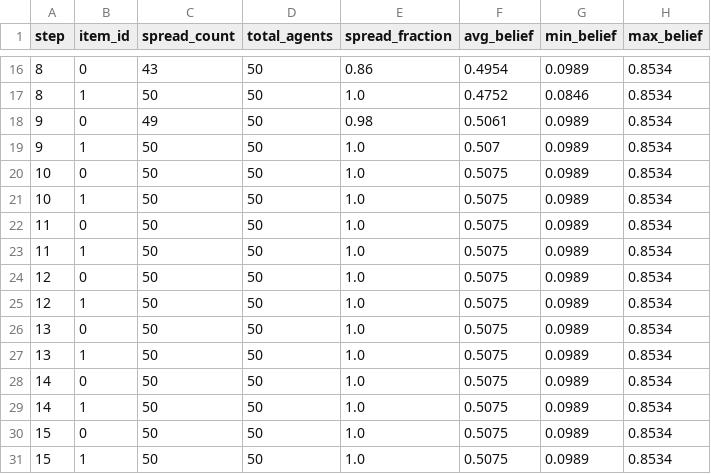
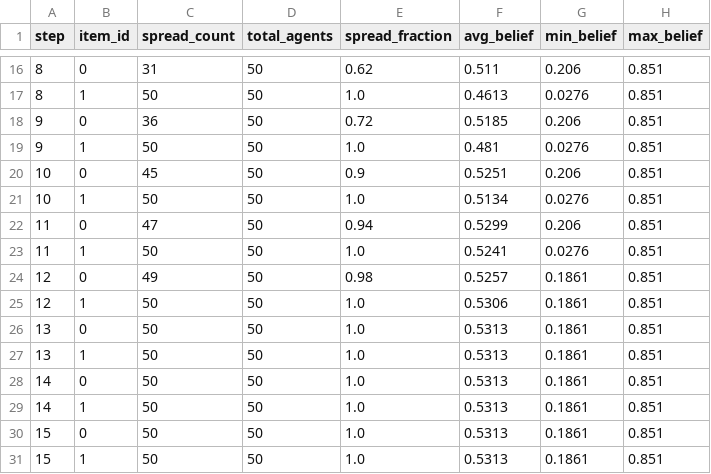
Before and after one commit to RyanX5/INFLOW, a CSV file: visualization/public/spread_log.csv, drawn as a sheet; only a part is shown, gaps mark what is left out; the diff covers the shown part only.

```diff
--- a/visualization/public/spread_log.csv
+++ b/visualization/public/spread_log.csv
@@ -16,16 +16,16 @@ step,item_id,spread_count,total_agents,spread_fraction,avg_belief,min_belief,max
-8,0,43,50,0.86,0.4954,0.0989,0.8534
-8,1,50,50,1.0,0.4752,0.0846,0.8534
-9,0,49,50,0.98,0.5061,0.0989,0.8534
-9,1,50,50,1.0,0.507,0.0989,0.8534
-10,0,50,50,1.0,0.5075,0.0989,0.8534
-10,1,50,50,1.0,0.5075,0.0989,0.8534
-11,0,50,50,1.0,0.5075,0.0989,0.8534
-11,1,50,50,1.0,0.5075,0.0989,0.8534
-12,0,50,50,1.0,0.5075,0.0989,0.8534
-12,1,50,50,1.0,0.5075,0.0989,0.8534
-13,0,50,50,1.0,0.5075,0.0989,0.8534
-13,1,50,50,1.0,0.5075,0.0989,0.8534
-14,0,50,50,1.0,0.5075,0.0989,0.8534
-14,1,50,50,1.0,0.5075,0.0989,0.8534
-15,0,50,50,1.0,0.5075,0.0989,0.8534
-15,1,50,50,1.0,0.5075,0.0989,0.8534
+8,0,31,50,0.62,0.511,0.206,0.851
+8,1,50,50,1.0,0.4613,0.0276,0.851
+9,0,36,50,0.72,0.5185,0.206,0.851
+9,1,50,50,1.0,0.481,0.0276,0.851
+10,0,45,50,0.9,0.5251,0.206,0.851
+10,1,50,50,1.0,0.5134,0.0276,0.851
+11,0,47,50,0.94,0.5299,0.206,0.851
+11,1,50,50,1.0,0.5241,0.0276,0.851
+12,0,49,50,0.98,0.5257,0.1861,0.851
+12,1,50,50,1.0,0.5306,0.1861,0.851
+13,0,50,50,1.0,0.5313,0.1861,0.851
+13,1,50,50,1.0,0.5313,0.1861,0.851
+14,0,50,50,1.0,0.5313,0.1861,0.851
+14,1,50,50,1.0,0.5313,0.1861,0.851
+15,0,50,50,1.0,0.5313,0.1861,0.851
+15,1,50,50,1.0,0.5313,0.1861,0.851
```
Also changed, not shown: 1 added row, 1 removed row and 62 edited cells elsewhere in this file, output/edges.csv, 6 other files.
